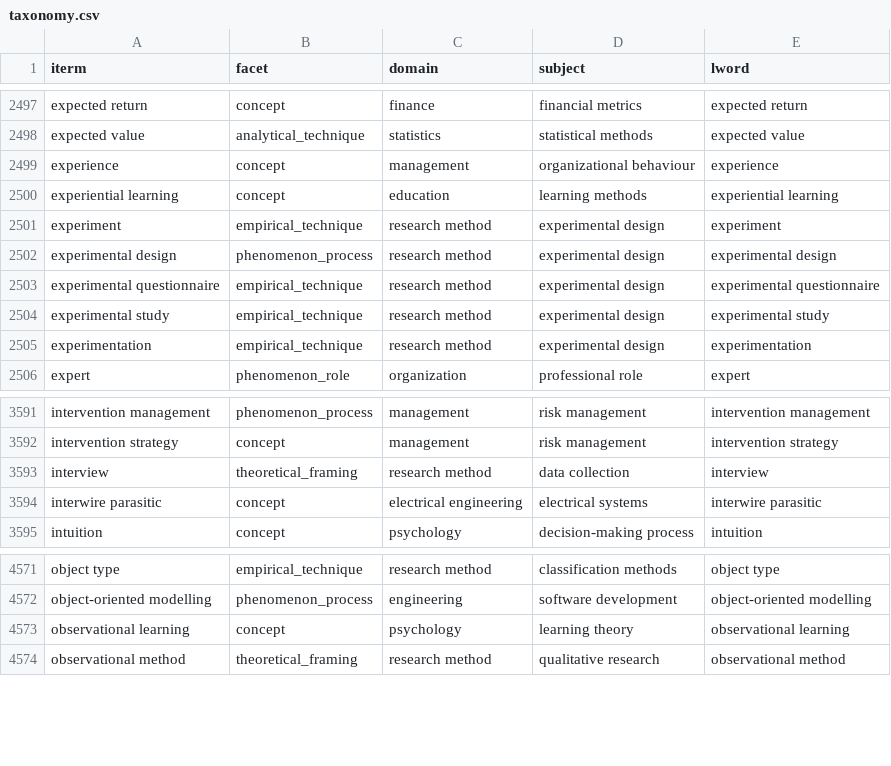
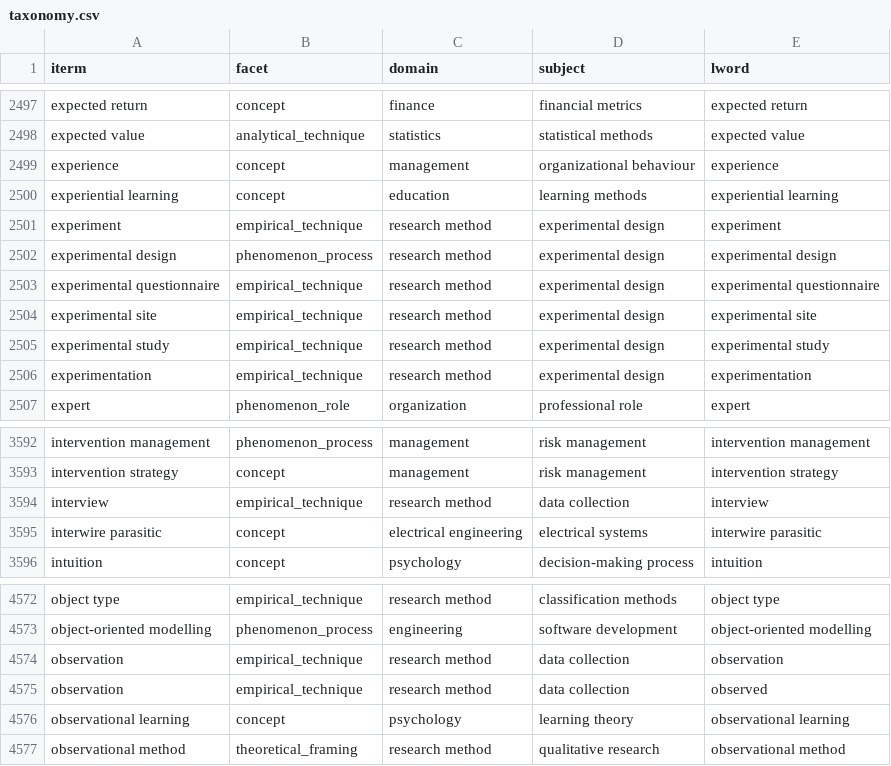
Before and after one commit to will-hughes/arcomtest, a CSV file: archives/arcomt/taxonomy.csv, drawn as a sheet; only a part is shown, gaps mark what is left out.

Commit message:
Add files via upload

```diff
--- a/archives/arcomt/taxonomy.csv
+++ b/archives/arcomt/taxonomy.csv
@@ -2503,2 +2503,3 @@ experimental design,phenomenon_process,research method,experimental design,exper
 experimental questionnaire,empirical_technique,research method,experimental design,experimental questionnaire
+experimental site,empirical_technique,research method,experimental design,experimental site
 experimental study,empirical_technique,research method,experimental design,experimental study
@@ -3592,3 +3593,3 @@ intervention management,phenomenon_process,management,risk management,interventi
 intervention strategy,concept,management,risk management,intervention strategy
-interview,theoretical_framing,research method,data collection,interview
+interview,empirical_technique,research method,data collection,interview
 interwire parasitic,concept,electrical engineering,electrical systems,interwire parasitic
@@ -4572,2 +4573,4 @@ object type,empirical_technique,research method,classification methods,object ty
 object-oriented modelling,phenomenon_process,engineering,software development,object-oriented modelling
+observation,empirical_technique,research method,data collection,observation
+observation,empirical_technique,research method,data collection,observed
 observational learning,concept,psychology,learning theory,observational learning
```
